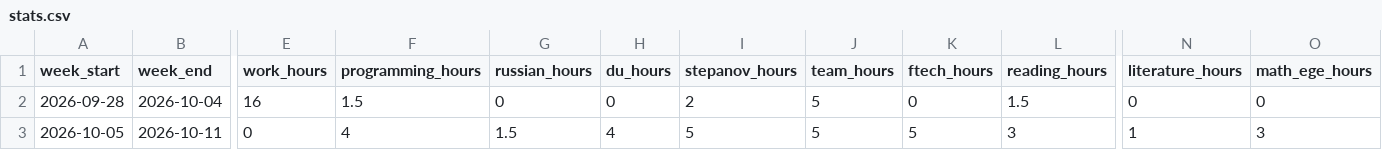
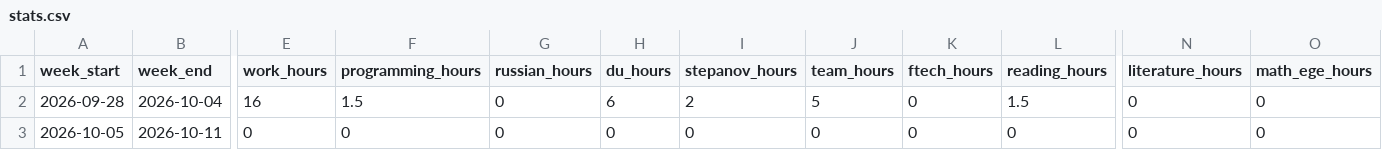
Before and after one commit to ponponin/dashboard, a CSV file: data/stats.csv, drawn as a sheet; only a part is shown, gaps mark what is left out; the diff names each change by its address in the sheet, - before the commit and + after, or states it on an @@ line.

Commit message:
Fix weekly actual subject statistics

```diff
--- a/data/stats.csv
+++ b/data/stats.csv
-H2 (du_hours): 0
+H2 (du_hours): 6
-F3 (programming_hours): 4
+F3 (programming_hours): 0
-G3 (russian_hours): 1.5
+G3 (russian_hours): 0
-H3 (du_hours): 4
+H3 (du_hours): 0
-I3 (stepanov_hours): 5
+I3 (stepanov_hours): 0
-J3 (team_hours): 5
+J3 (team_hours): 0
-K3 (ftech_hours): 5
+K3 (ftech_hours): 0
-L3 (reading_hours): 3
+L3 (reading_hours): 0
-N3 (literature_hours): 1
+N3 (literature_hours): 0
-O3 (math_ege_hours): 3
+O3 (math_ege_hours): 0
```
